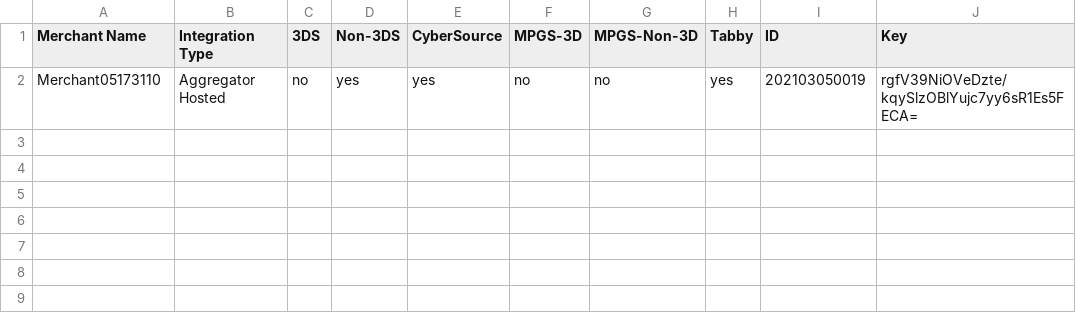
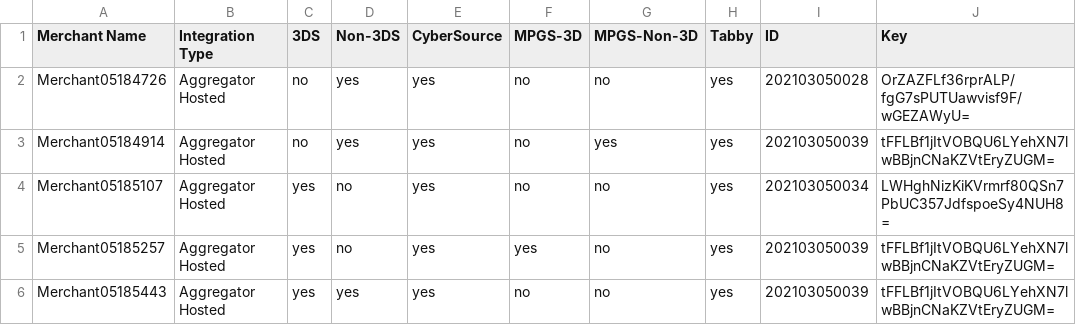
Before and after one commit to sidag99/Safexpay-Testing, a CSV file: Output_Files/Merchant_Authorization_Status_Last_Session.csv, drawn as a sheet.

```diff
--- a/Output_Files/Merchant_Authorization_Status_Last_Session.csv
+++ b/Output_Files/Merchant_Authorization_Status_Last_Session.csv
@@ -1,2 +1,6 @@
 Merchant Name,Integration Type,3DS,Non-3DS,CyberSource,MPGS-3D,MPGS-Non-3D,Tabby,ID,Key
-Merchant05173110,Aggregator Hosted,no,yes,yes,no,no,yes,202103050019,rgfV39NiOVeDzte/kqySlzOBlYujc7yy6sR1Es5FECA=
+Merchant05184726,Aggregator Hosted,no,yes,yes,no,no,yes,202103050028,OrZAZFLf36rprALP/fgG7sPUTUawvisf9F/wGEZAWyU=
+Merchant05184914,Aggregator Hosted,no,yes,yes,no,yes,yes,202103050039,tFFLBf1jItVOBQU6LYehXN7lwBBjnCNaKZVtEryZUGM=
+Merchant05185107,Aggregator Hosted,yes,no,yes,no,no,yes,202103050034,LWHghNizKiKVrmrf80QSn7PbUC357JdfspoeSy4NUH8=
+Merchant05185257,Aggregator Hosted,yes,no,yes,yes,no,yes,202103050039,tFFLBf1jItVOBQU6LYehXN7lwBBjnCNaKZVtEryZUGM=
+Merchant05185443,Aggregator Hosted,yes,yes,yes,no,no,yes,202103050039,tFFLBf1jItVOBQU6LYehXN7lwBBjnCNaKZVtEryZUGM=
```
Also changed, not shown: Output_Files/Create_Merchant_All_Sessions.csv, Output_Files/Create_Merchant_Last_Session.csv, 2 other files.
